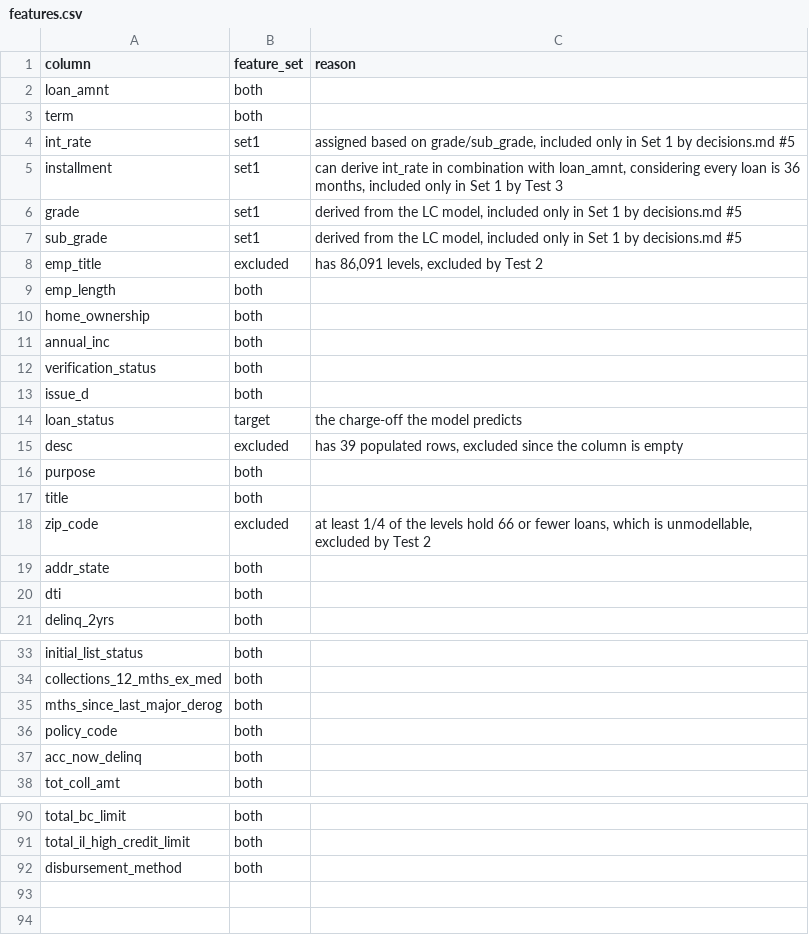
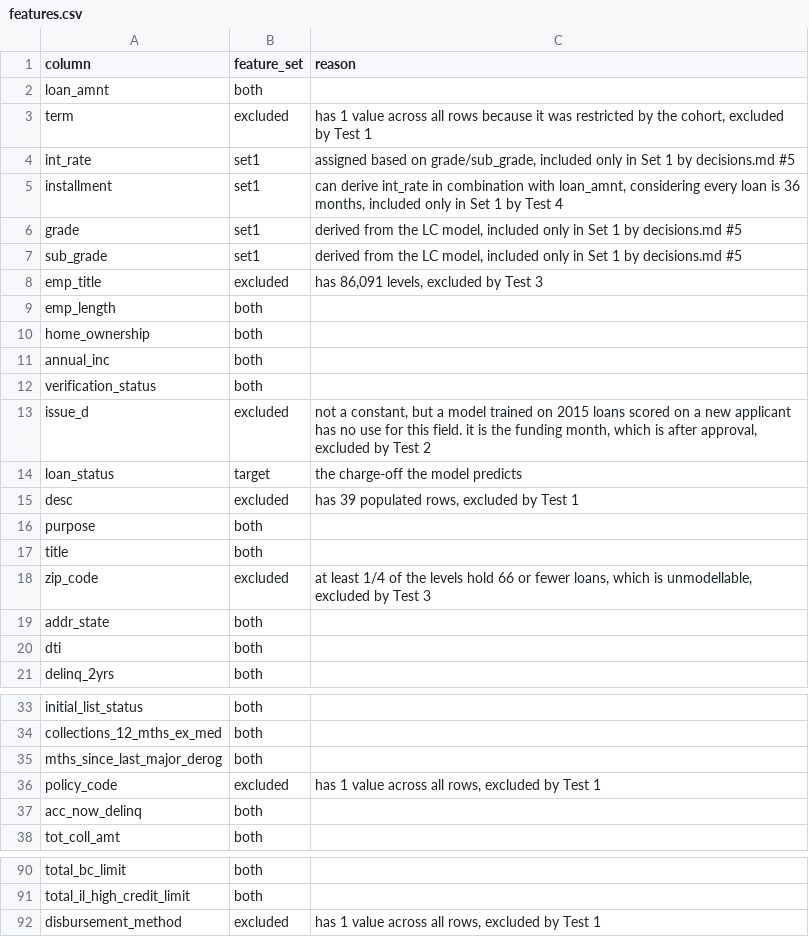
Before and after one commit to djordje-nejkov/credit-risk-pd, a CSV file: docs/features.csv, drawn as a sheet; only a part is shown, gaps mark what is left out.

Commit message:
Add test 1 for columns with no content; exclude policy_code, disbursement_method, term, issue_d

```diff
--- a/docs/features.csv
+++ b/docs/features.csv
@@ -2,8 +2,8 @@ column,feature_set,reason
 loan_amnt,both,
-term,both,
+term,excluded,"has 1 value across all rows because it was restricted by the cohort, excluded by Test 1"
 int_rate,set1,"assigned based on grade/sub_grade, included only in Set 1 by decisions.md #5"
-installment,set1,"can derive int_rate in combination with loan_amnt, considering every loan is 36 months, included only in Set 1 by Test 3"
+installment,set1,"can derive int_rate in combination with loan_amnt, considering every loan is 36 months, included only in Set 1 by Test 4"
 grade,set1,"derived from the LC model, included only in Set 1 by decisions.md #5"
 sub_grade,set1,"derived from the LC model, included only in Set 1 by decisions.md #5"
-emp_title,excluded,"has 86,091 levels, excluded by Test 2"
+emp_title,excluded,"has 86,091 levels, excluded by Test 3"
 emp_length,both,
@@ -12,8 +12,8 @@ annual_inc,both,
 verification_status,both,
-issue_d,both,
+issue_d,excluded,"not a constant, but a model trained on 2015 loans scored on a new applicant has no use for this field. it is the funding month, which is after approval, excluded by Test 2"
 loan_status,target,the charge-off the model predicts
-desc,excluded,"has 39 populated rows, excluded since the column is empty"
+desc,excluded,"has 39 populated rows, excluded by Test 1"
 purpose,both,
 title,both,
-zip_code,excluded,"at least 1/4 of the levels hold 66 or fewer loans, which is unmodellable, excluded by Test 2"
+zip_code,excluded,"at least 1/4 of the levels hold 66 or fewer loans, which is unmodellable, excluded by Test 3"
 addr_state,both,
@@ -35,3 +35,3 @@ collections_12_mths_ex_med,both,
 mths_since_last_major_derog,both,
-policy_code,both,
+policy_code,excluded,"has 1 value across all rows, excluded by Test 1"
 acc_now_delinq,both,
@@ -91,2 +91,2 @@ total_bc_limit,both,
 total_il_high_credit_limit,both,
-disbursement_method,both,
+disbursement_method,excluded,"has 1 value across all rows, excluded by Test 1"
```
Also changed, not shown: 2 other files.
